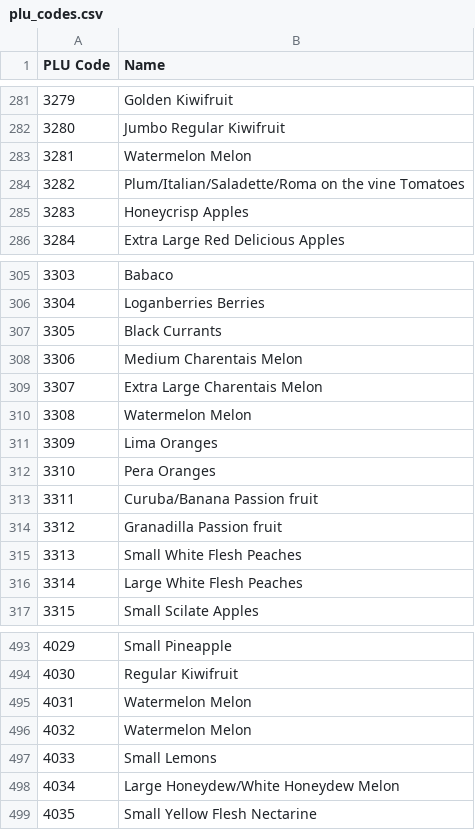
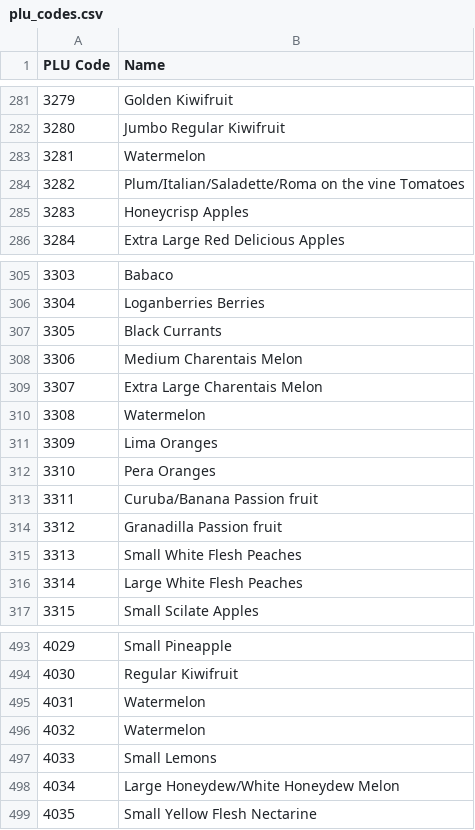
Before and after one commit to ankane/plu, a CSV file: plu_codes.csv, drawn as a sheet; only a part is shown, gaps mark what is left out.

Commit message:
Cleaned up watermelons

```diff
--- a/plu_codes.csv
+++ b/plu_codes.csv
@@ -282,3 +282,3 @@ PLU Code,Name
 3280,Jumbo Regular Kiwifruit
-3281,Watermelon Melon
+3281,Watermelon
 3282,Plum/Italian/Saladette/Roma on the vine Tomatoes
@@ -309,3 +309,3 @@ PLU Code,Name
 3307,Extra Large Charentais Melon
-3308,Watermelon Melon
+3308,Watermelon
 3309,Lima Oranges
@@ -494,4 +494,4 @@ PLU Code,Name
 4030,Regular Kiwifruit
-4031,Watermelon Melon
-4032,Watermelon Melon
+4031,Watermelon
+4032,Watermelon
 4033,Small Lemons
```
